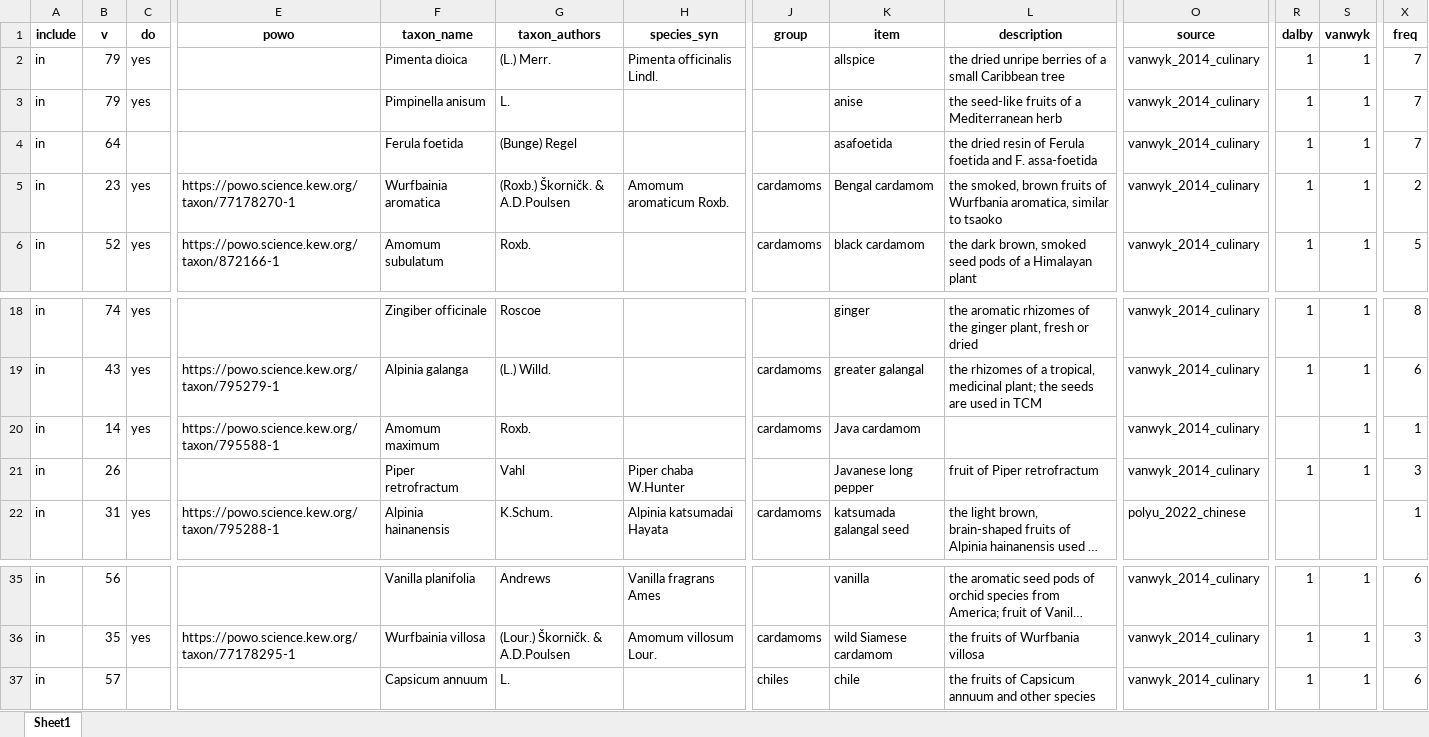
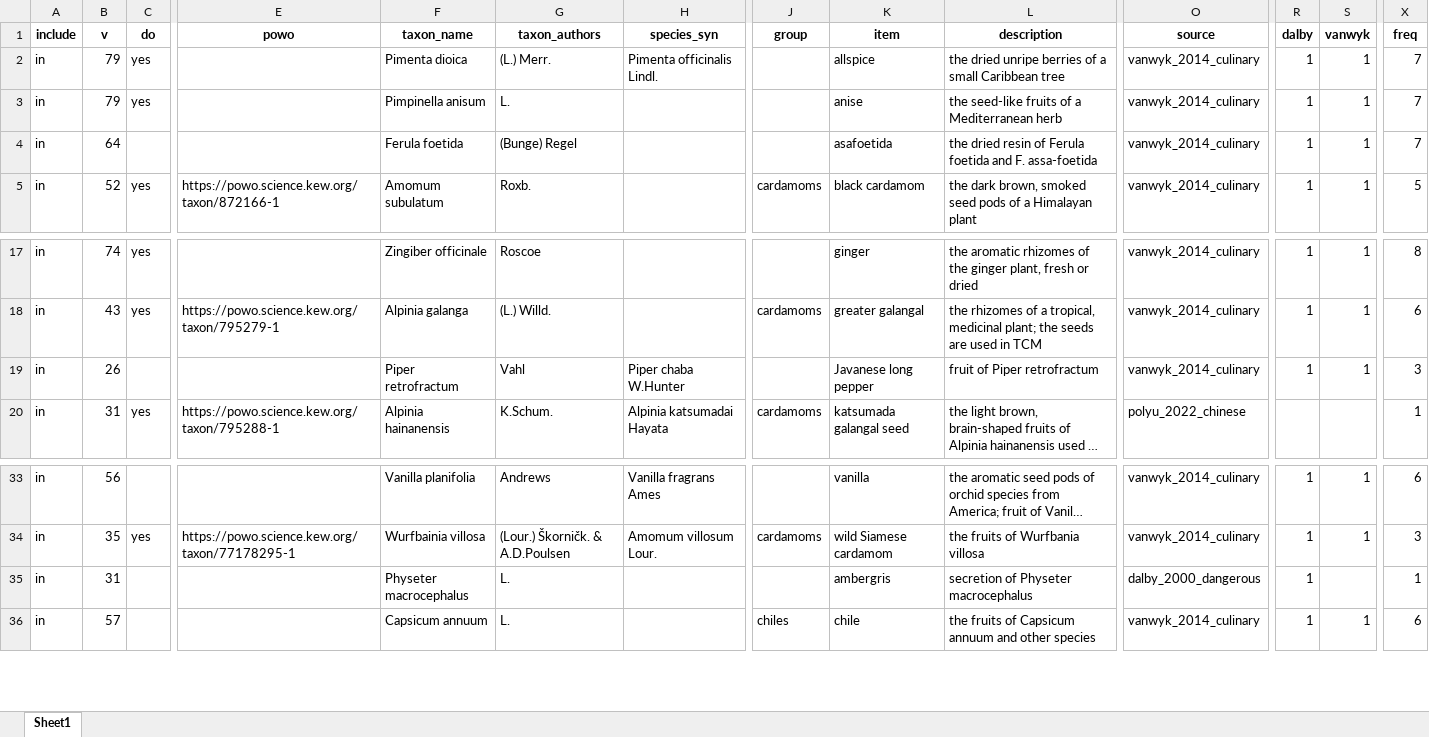
Before and after one commit to partigabor/aromatica-old, an Excel workbook: database/checking.xlsx, sheet Sheet1, drawn as a sheet; only a part is shown, gaps mark what is left out; long unchanged cells end in …; values as stored, in another font and other column widths than the file's, no borders; removed rows and columns are numbered as before the commit, all else as after; rows hold the shown columns only; the diff names each change by its address in the sheet, - before the commit and + after, or states it on an @@ line.

```diff
--- a/database/checking.xlsx (sheet Sheet1)
+++ b/database/checking.xlsx (sheet Sheet1)
-row 5: in | 23 | yes | https://powo.science.kew.org/taxon/77178270-1 | Wurfbainia aromatica | (Roxb.) Škorničk. & A.D.Poulsen | Amomum aromaticum Roxb. | cardamoms | Bengal cardamom | the smoked, brown fruits of Wurfbania aromatica, similar to tsaoko | vanwyk_2014_culinary | 1 | 1 | 2
-row 20: in | 14 | yes | https://powo.science.kew.org/taxon/795588-1 | Amomum maximum | Roxb. |  | cardamoms | Java cardamom |  | vanwyk_2014_culinary |  | 1 | 1
+row 35: in | 31 |  |  | Physeter macrocephalus | L. |  |  | ambergris | secretion of Physeter macrocephalus | dalby_2000_dangerous | 1 |  | 1
```
Also changed, not shown: database/data/spices.xlsx, 9 other files.
